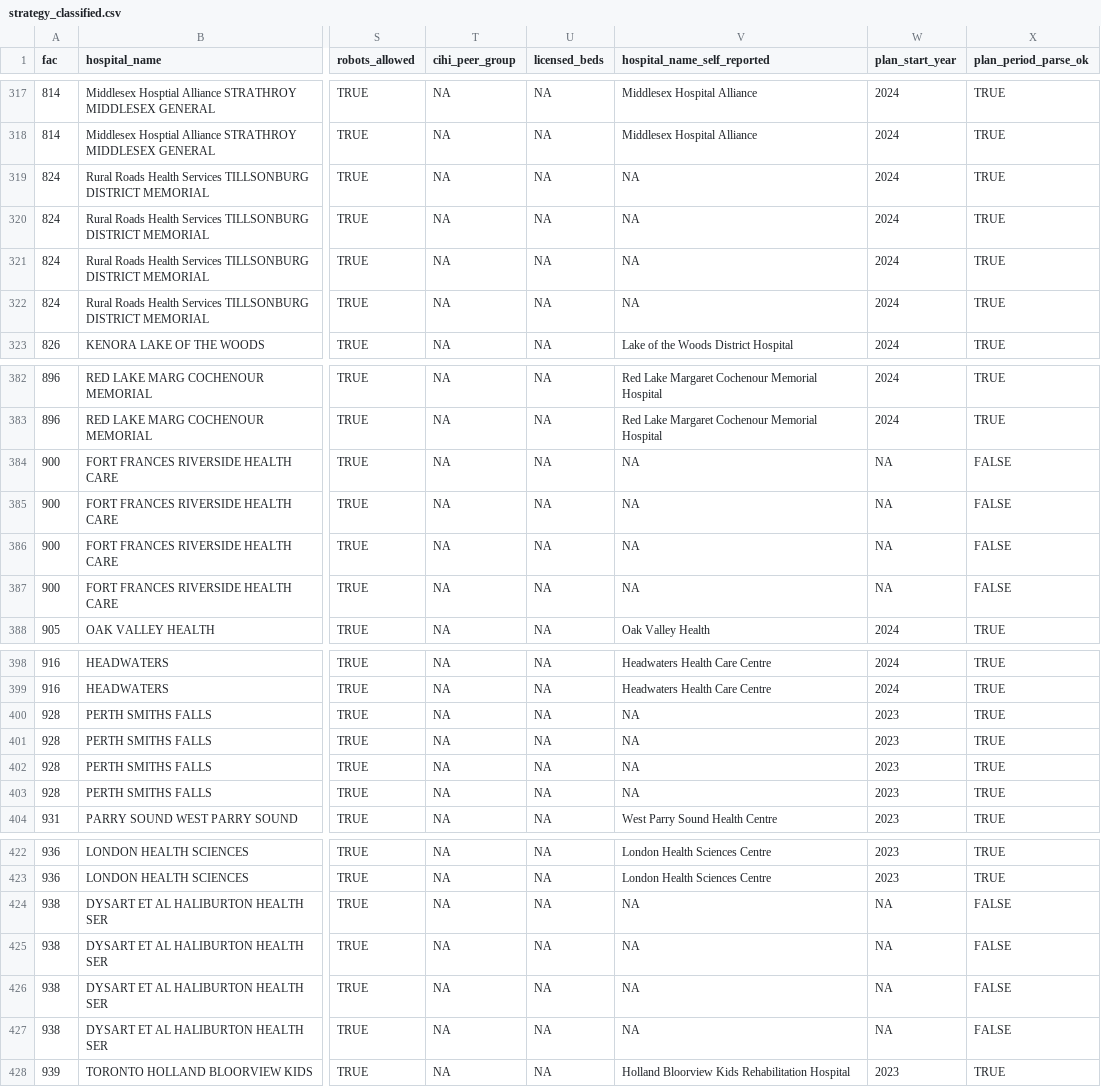
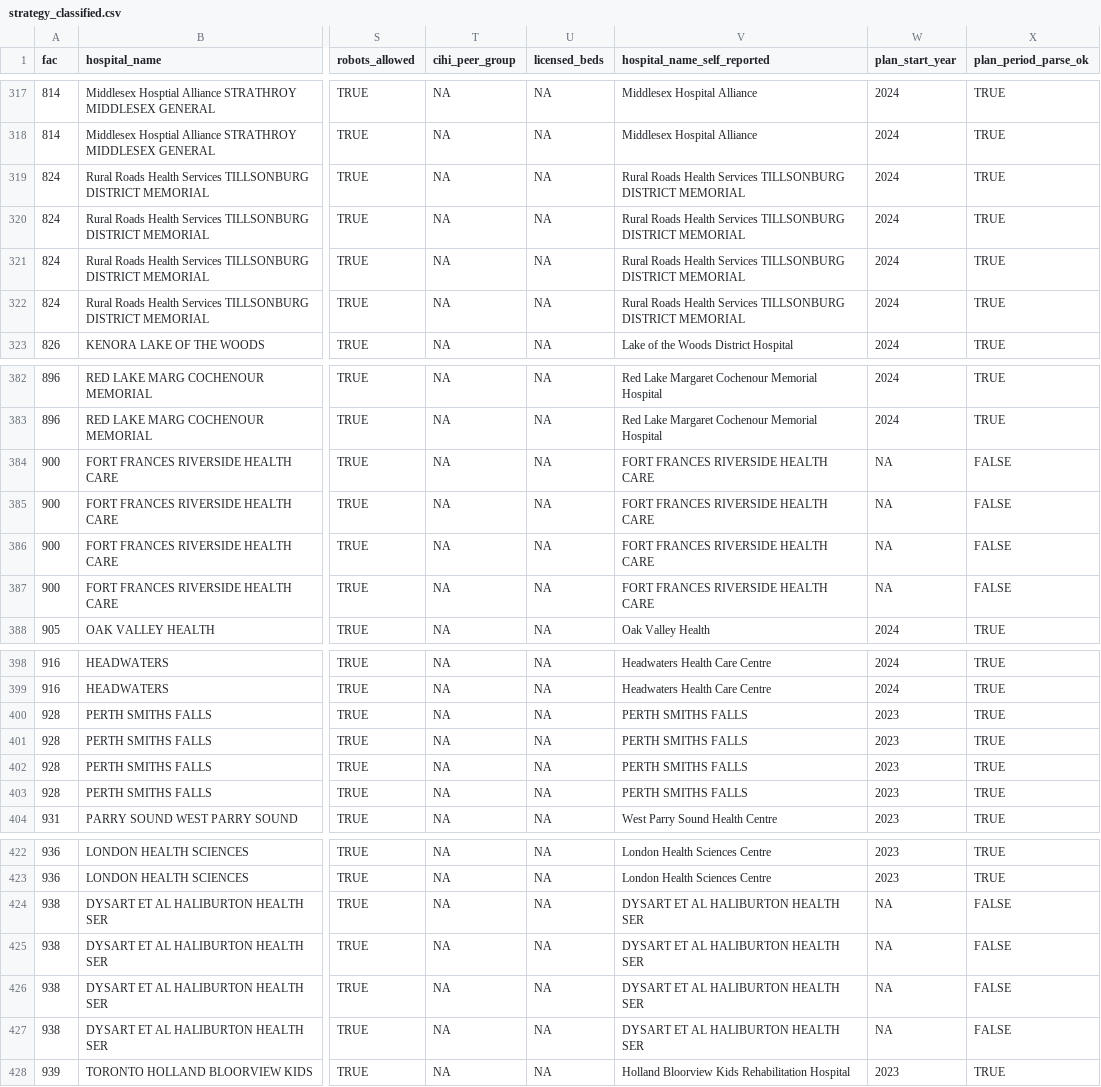
Before and after one commit to lewishooper/HospitalIntelligenceR, a CSV file: analysis/data/strategy_classified.csv, drawn as a sheet; only a part is shown, gaps mark what is left out; the diff covers the shown part only; the diff names each change by its address in the sheet, - before the commit and + after, or states it on an @@ line.

```diff
--- a/analysis/data/strategy_classified.csv
+++ b/analysis/data/strategy_classified.csv
-V319:V322 (hospital_name_self_reported): NA
+V319:V322 (hospital_name_self_reported): Rural Roads Health Services TILLSONBURG DISTRICT MEMORIAL
-V384:V387 (hospital_name_self_reported): NA
+V384:V387 (hospital_name_self_reported): FORT FRANCES RIVERSIDE HEALTH CARE
-V400:V403 (hospital_name_self_reported): NA
+V400:V403 (hospital_name_self_reported): PERTH SMITHS FALLS
-V424:V427 (hospital_name_self_reported): NA
+V424:V427 (hospital_name_self_reported): DYSART ET AL HALIBURTON HEALTH SER
```
Also changed, not shown: 79 edited cells elsewhere in this file, analysis/data/theme_classifications.csv, analysis/data/theme_classify_api_log.csv, 8 other files.
